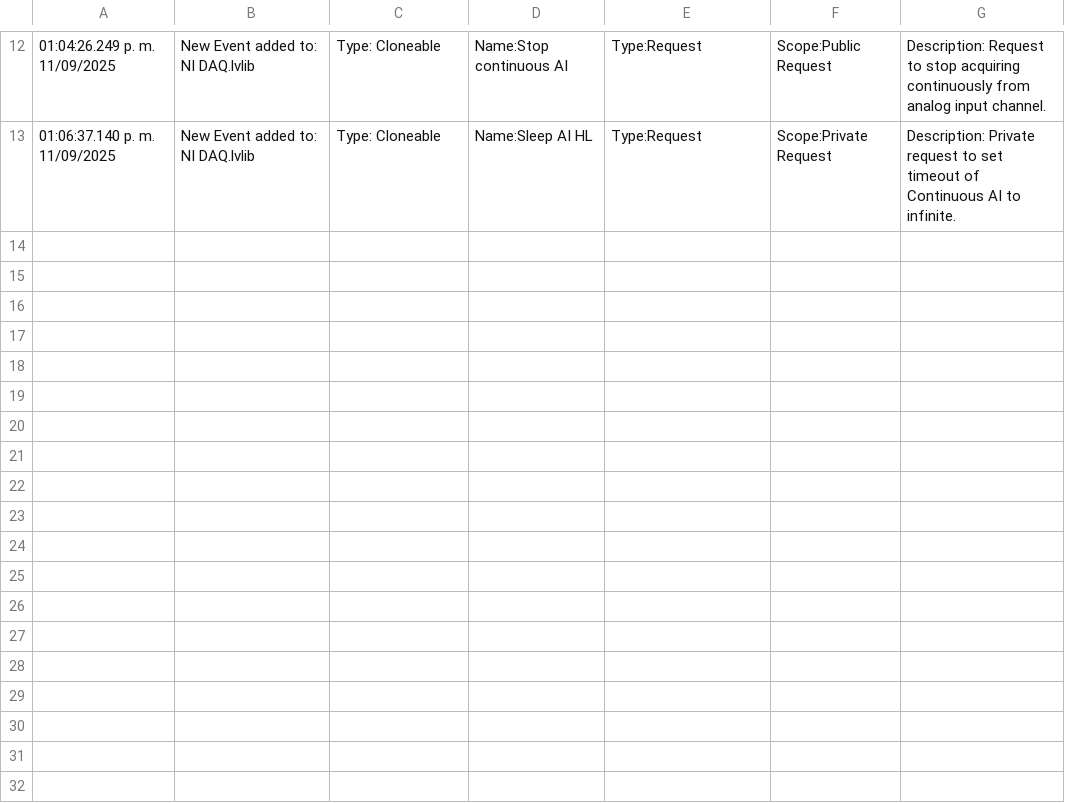
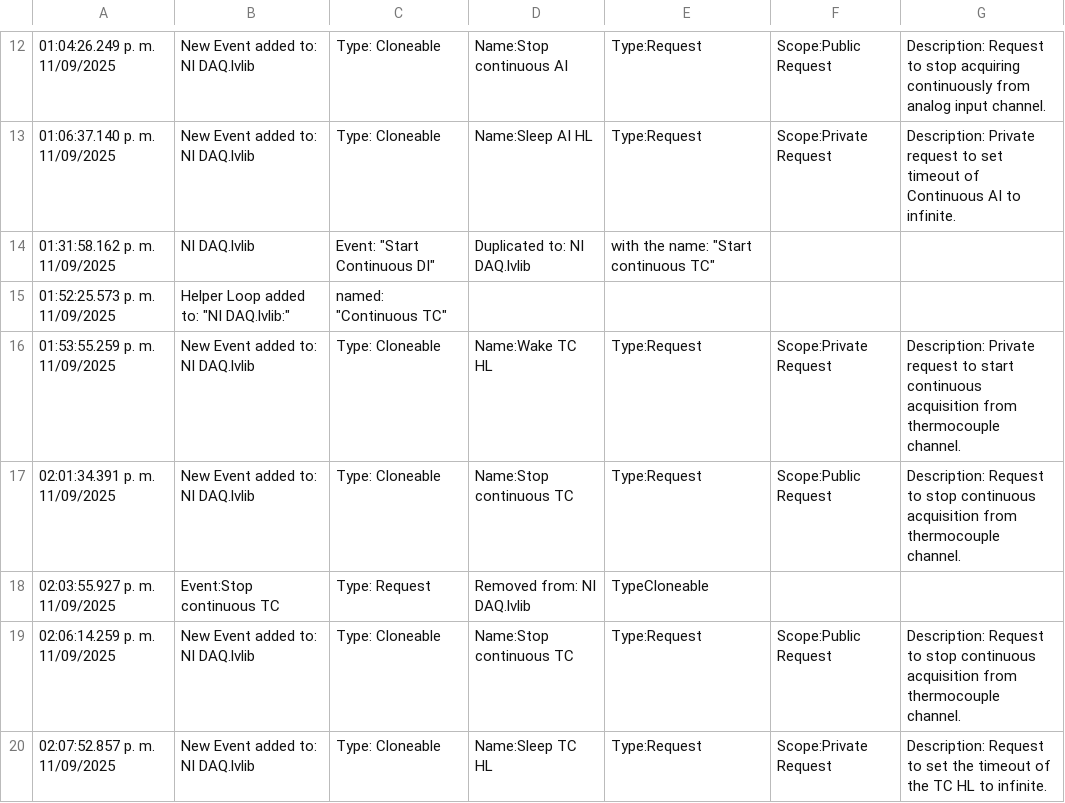
Before and after one commit to dTorres594/NI_DAQ, a CSV file: PantherLAB_Log.csv, drawn as a sheet; only a part is shown, gaps mark what is left out; the diff names each change by its address in the sheet, - before the commit and + after, or states it on an @@ line.

Commit message:
Continuous thermocouple acquisition added

```diff
--- a/PantherLAB_Log.csv
+++ b/PantherLAB_Log.csv
+row 14: 01:31:58.162 p. m. 11/09/2025 | NI DAQ.lvlib | Event: "Start Continuous DI" | Duplicated to: NI DAQ.lvlib | with the name: "Start continuous TC"
+row 15: 01:52:25.573 p. m. 11/09/2025 | Helper Loop added to: "NI DAQ.lvlib:" | named: "Continuous TC"
+row 16: 01:53:55.259 p. m. 11/09/2025 | New Event added to: NI DAQ.lvlib | Type: Cloneable | Name:Wake TC HL | Type:Request | Scope:Private Request | Description: Private request to start continuous acquisition from thermocouple channel.
+row 17: 02:01:34.391 p. m. 11/09/2025 | New Event added to: NI DAQ.lvlib | Type: Cloneable | Name:Stop continuous TC | Type:Request | Scope:Public Request | Description: Request to stop continuous acquisition from thermocouple channel.
+row 18: 02:03:55.927 p. m. 11/09/2025 | Event:Stop continuous TC | Type: Request | Removed from: NI DAQ.lvlib | TypeCloneable
+row 19: 02:06:14.259 p. m. 11/09/2025 | New Event added to: NI DAQ.lvlib | Type: Cloneable | Name:Stop continuous TC | Type:Request | Scope:Public Request | Description: Request to stop continuous acquisition from thermocouple channel.
+row 20: 02:07:52.857 p. m. 11/09/2025 | New Event added to: NI DAQ.lvlib | Type: Cloneable | Name:Sleep TC HL | Type:Request | Scope:Private Request | Description: Request to set the timeout of the TC HL to infinite.
```
Also changed, not shown: 16 other files.
